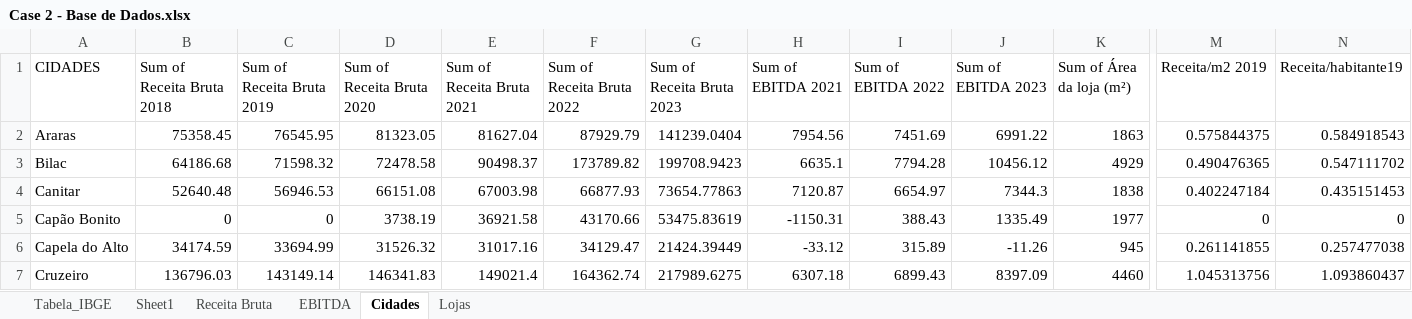
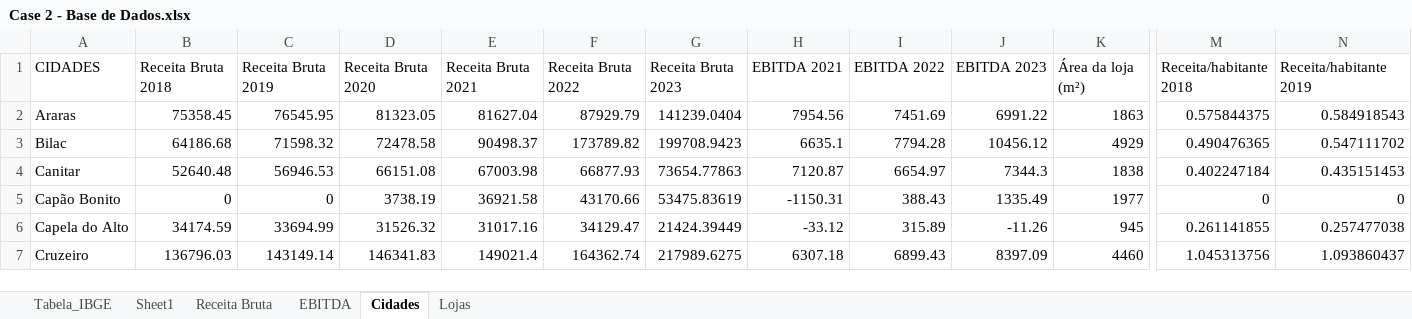
Before and after one commit to Joaotp75/Hipot-tico-Mercados, an Excel workbook: Case 2 - Base de Dados.xlsx, sheet Cidades, drawn as a sheet; only a part is shown, gaps mark what is left out; values as stored, in another font and other column widths than the file's, no borders; the diff covers the shown part only; the diff names each change by its address in the sheet, - before the commit and + after, or states it on an @@ line.

Commit message:
Add files via upload

```diff
--- a/Case 2 - Base de Dados.xlsx (sheet Cidades)
+++ b/Case 2 - Base de Dados.xlsx (sheet Cidades)
-B1: Sum of Receita Bruta 2018
+B1: Receita Bruta 2018
-C1: Sum of Receita Bruta 2019
+C1: Receita Bruta 2019
-D1: Sum of Receita Bruta 2020
+D1: Receita Bruta 2020
-E1: Sum of Receita Bruta 2021
+E1: Receita Bruta 2021
-F1: Sum of Receita Bruta 2022
+F1: Receita Bruta 2022
-G1: Sum of Receita Bruta 2023
+G1: Receita Bruta 2023
-H1: Sum of EBITDA 2021
+H1: EBITDA 2021
-I1: Sum of EBITDA 2022
+I1: EBITDA 2022
-J1: Sum of EBITDA 2023
+J1: EBITDA 2023
-K1: Sum of Área da loja (m²)
+K1: Área da loja (m²)
-M1: Receita/m2 2019
+M1: Receita/habitante 2018
-N1: Receita/habitante19
+N1: Receita/habitante 2019
```
Also changed, not shown: 19 edited cells elsewhere in this sheet.
